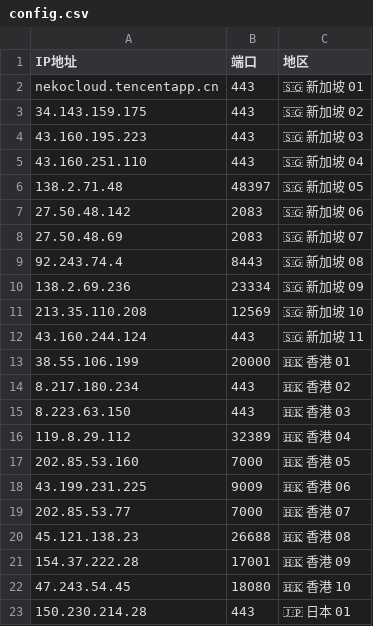
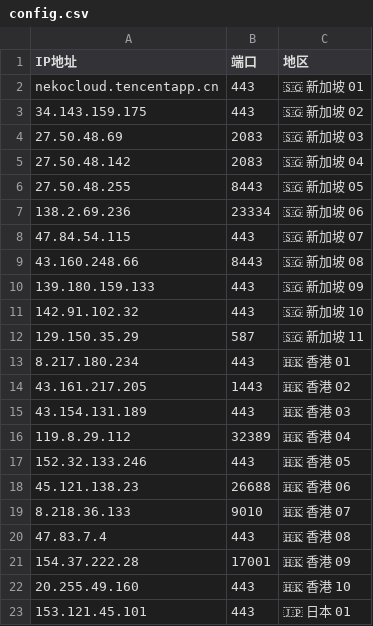
Before and after one commit to timezone0/Sub, a CSV file: generate-preferred-nodes/config/config.csv, drawn as a sheet; only a part is shown; the diff covers the shown part only.

```diff
--- a/generate-preferred-nodes/config/config.csv
+++ b/generate-preferred-nodes/config/config.csv
@@ -3,21 +3,21 @@ nekocloud.tencentapp.cn,443,🇸🇬 新加坡 01
 34.143.159.175,443,🇸🇬 新加坡 02
-43.160.195.223,443,🇸🇬 新加坡 03
-43.160.251.110,443,🇸🇬 新加坡 04
-138.2.71.48,48397,🇸🇬 新加坡 05
-27.50.48.142,2083,🇸🇬 新加坡 06
-27.50.48.69,2083,🇸🇬 新加坡 07
-92.243.74.4,8443,🇸🇬 新加坡 08
-138.2.69.236,23334,🇸🇬 新加坡 09
-213.35.110.208,12569,🇸🇬 新加坡 10
-43.160.244.124,443,🇸🇬 新加坡 11
-38.55.106.199,20000,🇭🇰 香港 01
-8.217.180.234,443,🇭🇰 香港 02
-8.223.63.150,443,🇭🇰 香港 03
+27.50.48.69,2083,🇸🇬 新加坡 03
+27.50.48.142,2083,🇸🇬 新加坡 04
+27.50.48.255,8443,🇸🇬 新加坡 05
+138.2.69.236,23334,🇸🇬 新加坡 06
+47.84.54.115,443,🇸🇬 新加坡 07
+43.160.248.66,8443,🇸🇬 新加坡 08
+139.180.159.133,443,🇸🇬 新加坡 09
+142.91.102.32,443,🇸🇬 新加坡 10
+129.150.35.29,587,🇸🇬 新加坡 11
+8.217.180.234,443,🇭🇰 香港 01
+43.161.217.205,1443,🇭🇰 香港 02
+43.154.131.189,443,🇭🇰 香港 03
 119.8.29.112,32389,🇭🇰 香港 04
-202.85.53.160,7000,🇭🇰 香港 05
-43.199.231.225,9009,🇭🇰 香港 06
-202.85.53.77,7000,🇭🇰 香港 07
-45.121.138.23,26688,🇭🇰 香港 08
+152.32.133.246,443,🇭🇰 香港 05
+45.121.138.23,26688,🇭🇰 香港 06
+8.218.36.133,9010,🇭🇰 香港 07
+47.83.7.4,443,🇭🇰 香港 08
 154.37.222.28,17001,🇭🇰 香港 09
-47.243.54.45,18080,🇭🇰 香港 10
-150.230.214.28,443,🇯🇵 日本 01
+20.255.49.160,443,🇭🇰 香港 10
+153.121.45.101,443,🇯🇵 日本 01
```
Also changed, not shown: 70 edited cells elsewhere in this file, 37 other files.
